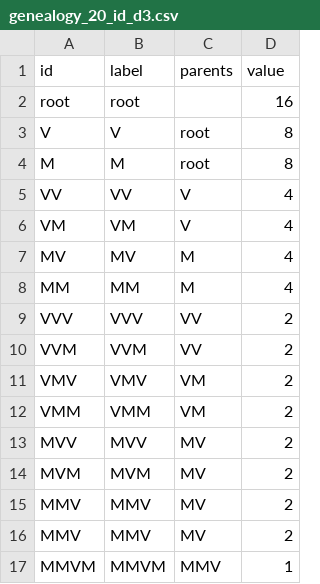
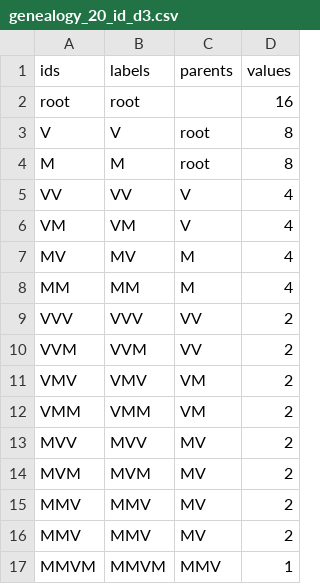
Before and after one commit to patrikmaurer/genealogy, a CSV file: genealogy_20_id_d3.csv, drawn as a sheet.

Commit message:
Update genealogy_20_id_d3.csv

```diff
--- a/genealogy_20_id_d3.csv
+++ b/genealogy_20_id_d3.csv
@@ -1,2 +1,2 @@
-id,label,parents,value
+ids,labels,parents,values
 root,root,,16
```
